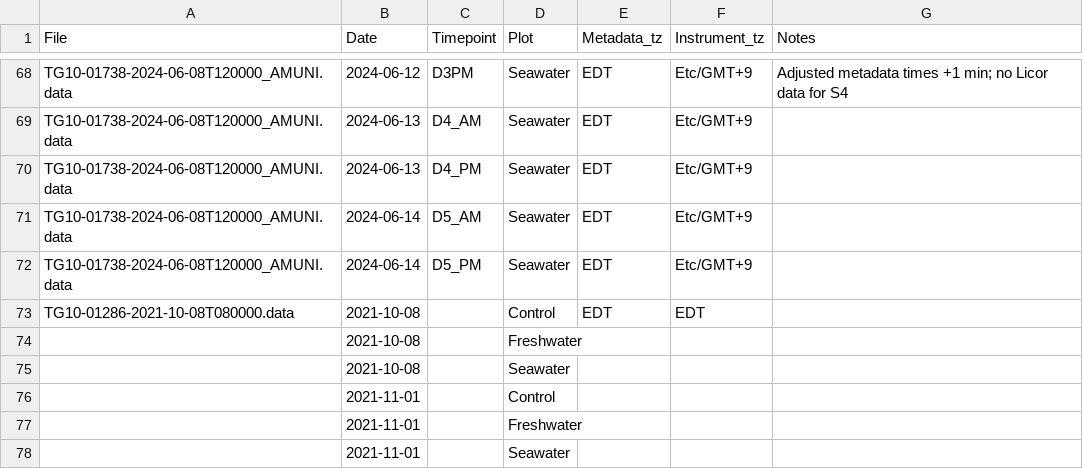
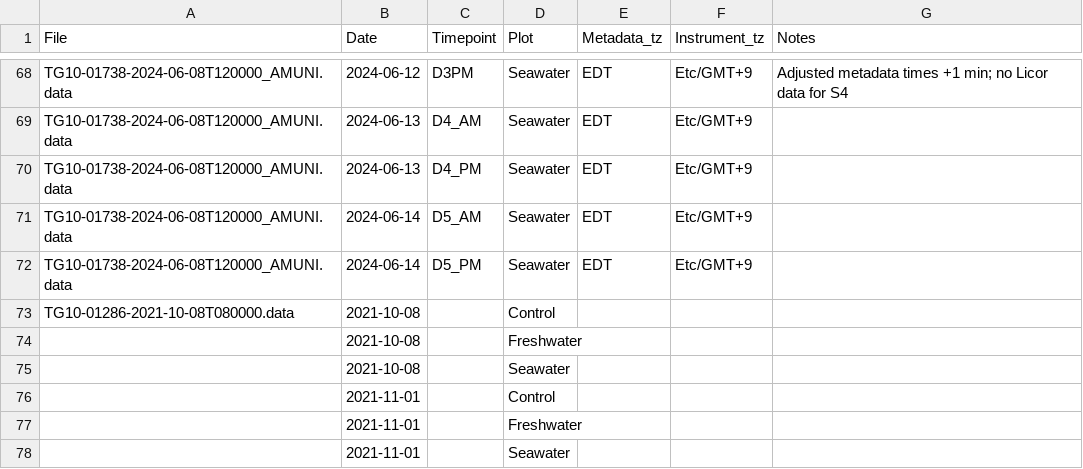
Before and after one commit to COMPASS-DOE/TEMPEST, a CSV file: Data/tree_flux_licor/treeflux-processing-info.csv, drawn as a sheet; only a part is shown, gaps mark what is left out.

```diff
--- a/Data/tree_flux_licor/treeflux-processing-info.csv
+++ b/Data/tree_flux_licor/treeflux-processing-info.csv
@@ -72,3 +72,3 @@ TG10-01738-2024-06-08T120000_AMUNI.data,2024-06-14,D5_AM,Seawater,EDT,Etc/GMT+9,
 TG10-01738-2024-06-08T120000_AMUNI.data,2024-06-14,D5_PM,Seawater,EDT,Etc/GMT+9,
-TG10-01286-2021-10-08T080000.data,2021-10-08,,Control,EDT,EDT,
+TG10-01286-2021-10-08T080000.data,2021-10-08,,Control,,,
 ,2021-10-08,,Freshwater,,,
```
Also changed, not shown: 1 other file.
